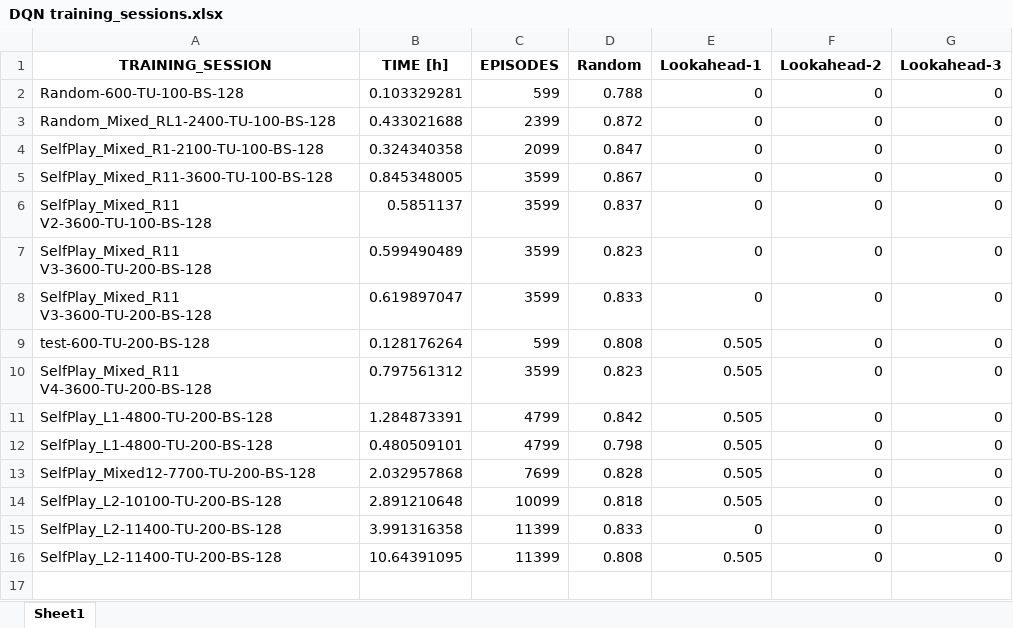
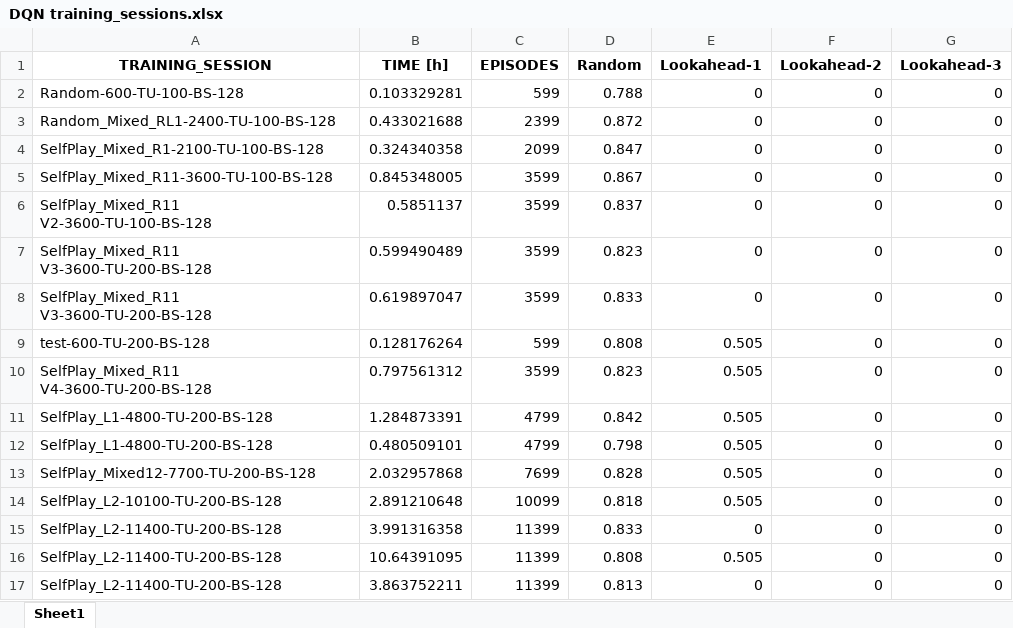
Before and after one commit to lovroselic/Connect4, an Excel workbook: Code/Jupiter/Connect4/DQN training_sessions.xlsx, sheet Sheet1, drawn as a sheet; values as stored, in another font and other column widths than the file's, no borders; the diff names each change by its address in the sheet, - before the commit and + after, or states it on an @@ line.

```diff
--- a/Code/Jupiter/Connect4/DQN training_sessions.xlsx (sheet Sheet1)
+++ b/Code/Jupiter/Connect4/DQN training_sessions.xlsx (sheet Sheet1)
+row 17: SelfPlay_L2-11400-TU-200-BS-128 | 3.863752211 | 11399 | 0.813 | 0 | 0 | 0
```
Also changed, not shown: Code/Jupiter/Connect4/Logs/DQN/DQN-SelfPlay_L2-11400-TU-200-BS-128-evaluation_results.xlsx, Code/Jupiter/Connect4/Logs/DQN/DQN-SelfPlay_L2-11400-TU-200-BS-128-training_summary.xlsx, 35 other files.
